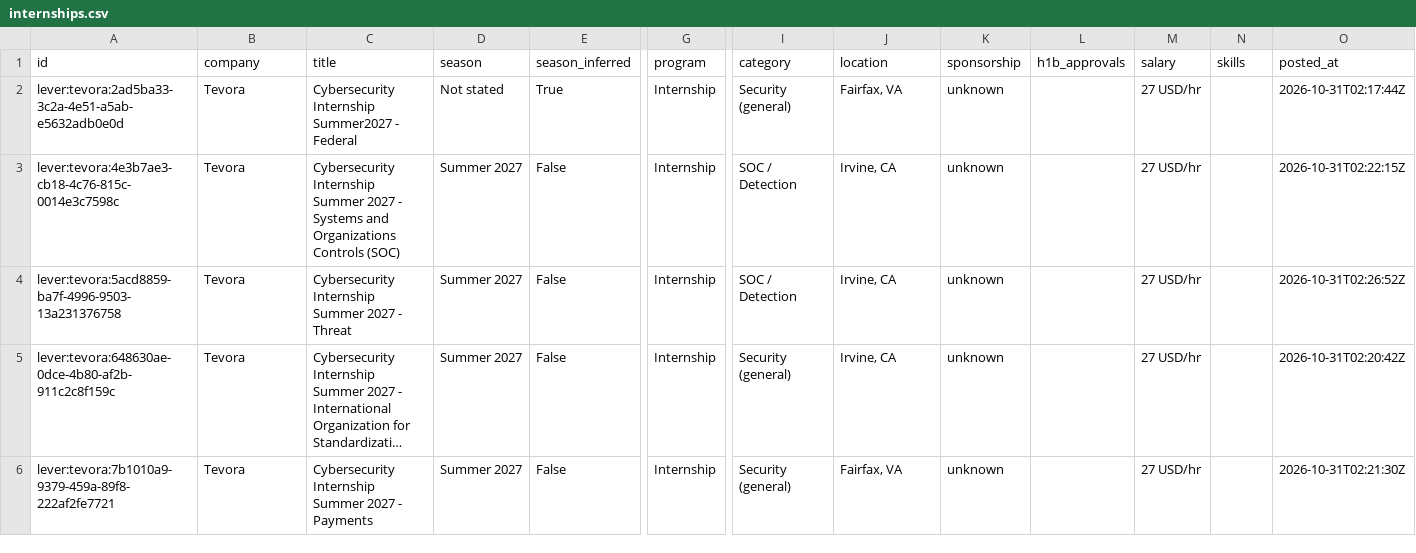
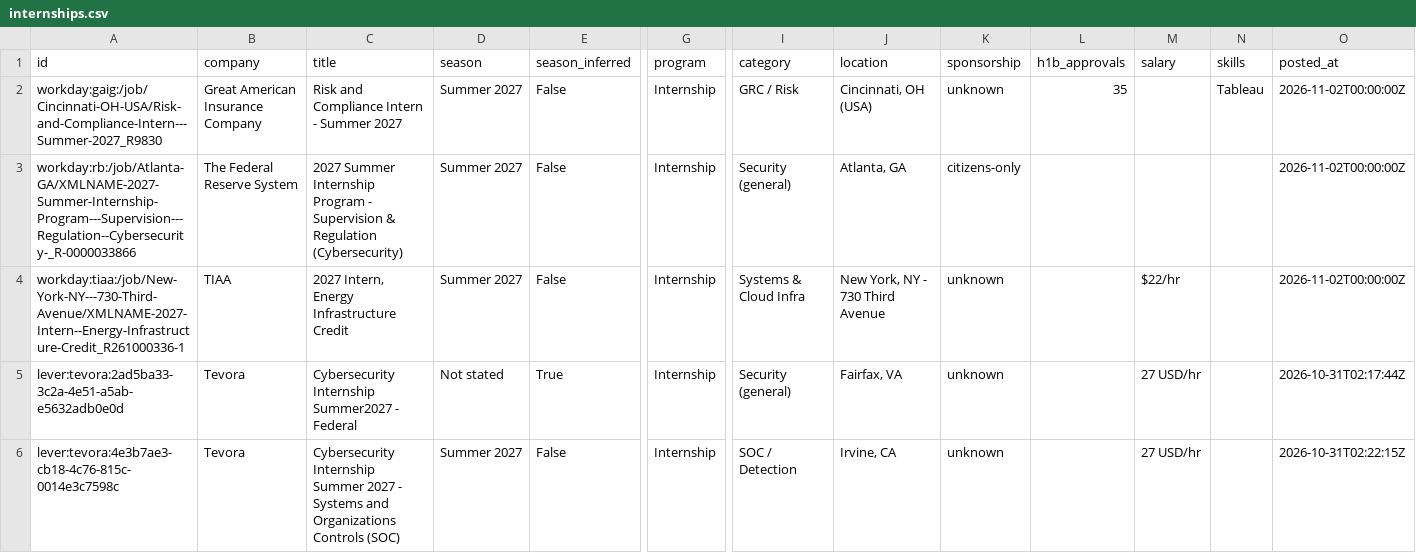
Before and after one commit to gregpierre/secnet-internships, a CSV file: data/internships.csv, drawn as a sheet; only a part is shown, gaps mark what is left out; the shorter side is filled out with more unchanged rows; long unchanged cells end in …; rows hold the shown columns only; the diff names each change by its address in the sheet, - before the commit and + after, or states it on an @@ line.

```diff
--- a/data/internships.csv
+++ b/data/internships.csv
+row 2: workday:gaig:/job/Cincinnati-OH-USA/Risk-and-Compliance-Intern---Summer-2027_R9830 | Great American Insurance Company | Risk and Compliance Intern - Summer 2027 | Summer 2027 | False | Internship | GRC / Risk | Cincinnati, OH (USA) | unknown | 35 |  | Tableau | 2026-11-02T00:00:00Z
+row 3: workday:rb:/job/Atlanta-GA/XMLNAME-2027-Summer-Internship-Program---Supervision---Regulation--Cybersecurity-_R-0000033866 | The Federal Reserve System | 2027 Summer Internship Program - Supervision & Regulation (Cybersecurity) | Summer 2027 | False | Internship | Security (general) | Atlanta, GA | citizens-only |  |  |  | 2026-11-02T00:00:00Z
+row 4: workday:tiaa:/job/New-York-NY---730-Third-Avenue/XMLNAME-2027-Intern--Energy-Infrastructure-Credit_R261000336-1 | TIAA | 2027 Intern, Energy Infrastructure Credit | Summer 2027 | False | Internship | Systems & Cloud Infra | New York, NY - 730 Third Avenue | unknown |  | $22/hr |  | 2026-11-02T00:00:00Z
```
Also changed, not shown: docs/internships.csv, 15 other files.
